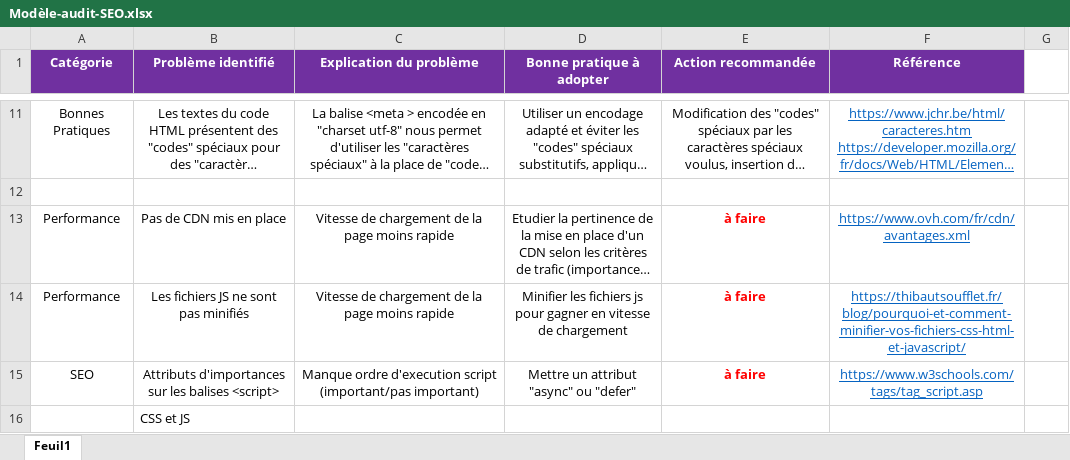
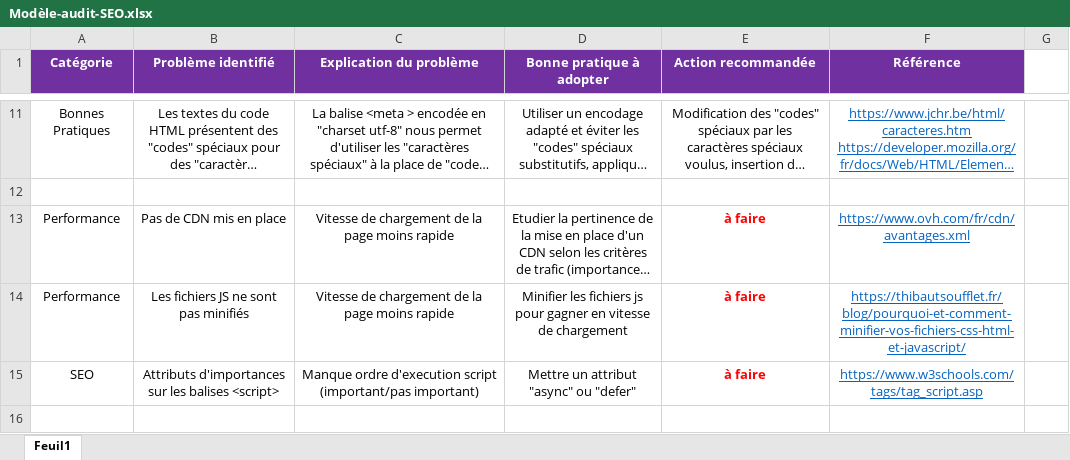
Before and after one commit to Saigia/GianniRaimondo_4_01042021, an Excel workbook: Modèle-audit-SEO.xlsx, sheet Feuil1, drawn as a sheet; only a part is shown, gaps mark what is left out; long unchanged cells end in …; values as stored, in another font and other column widths than the file's, no borders; the diff names each change by its address in the sheet, - before the commit and + after, or states it on an @@ line.

```diff
--- a/Modèle-audit-SEO.xlsx (sheet Feuil1)
+++ b/Modèle-audit-SEO.xlsx (sheet Feuil1)
-row 16:  | CSS et JS
```
Also changed, not shown: 6 other files.
